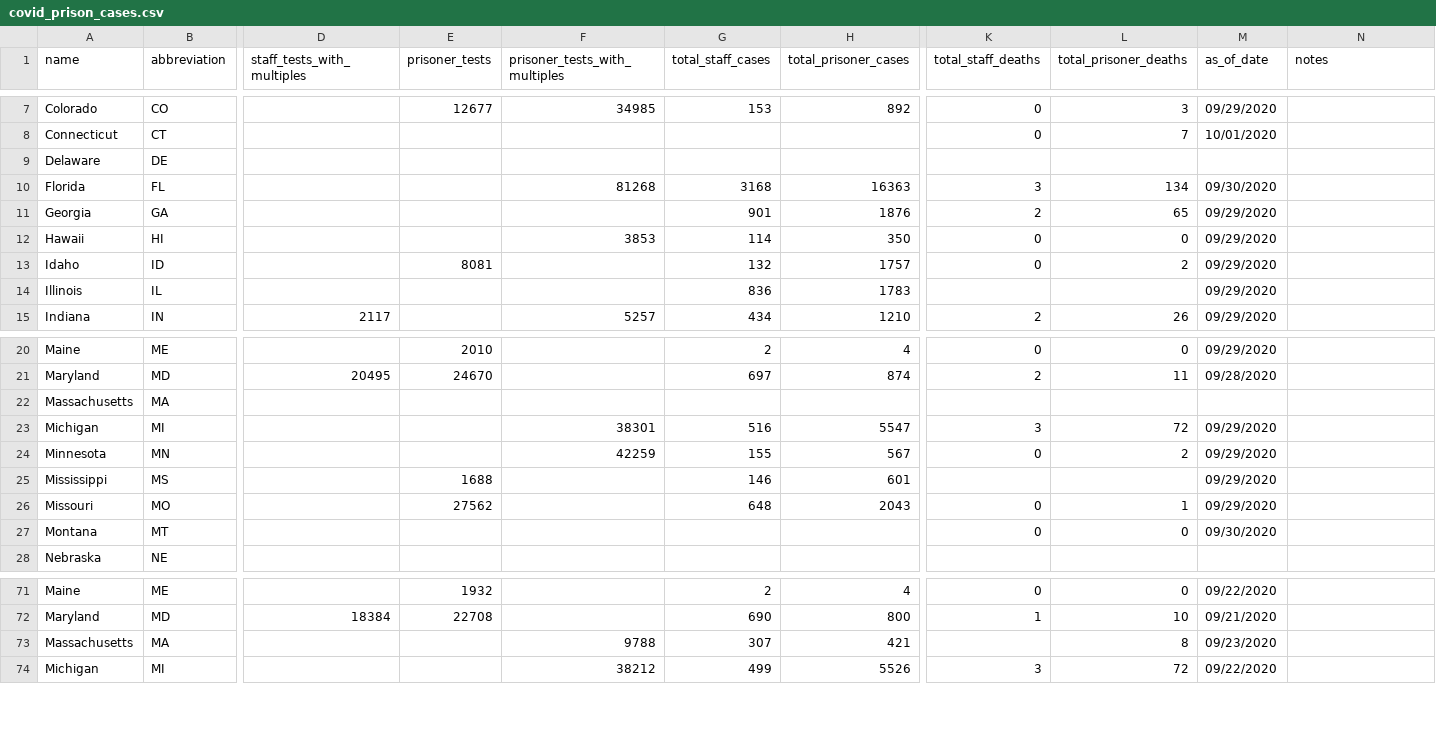
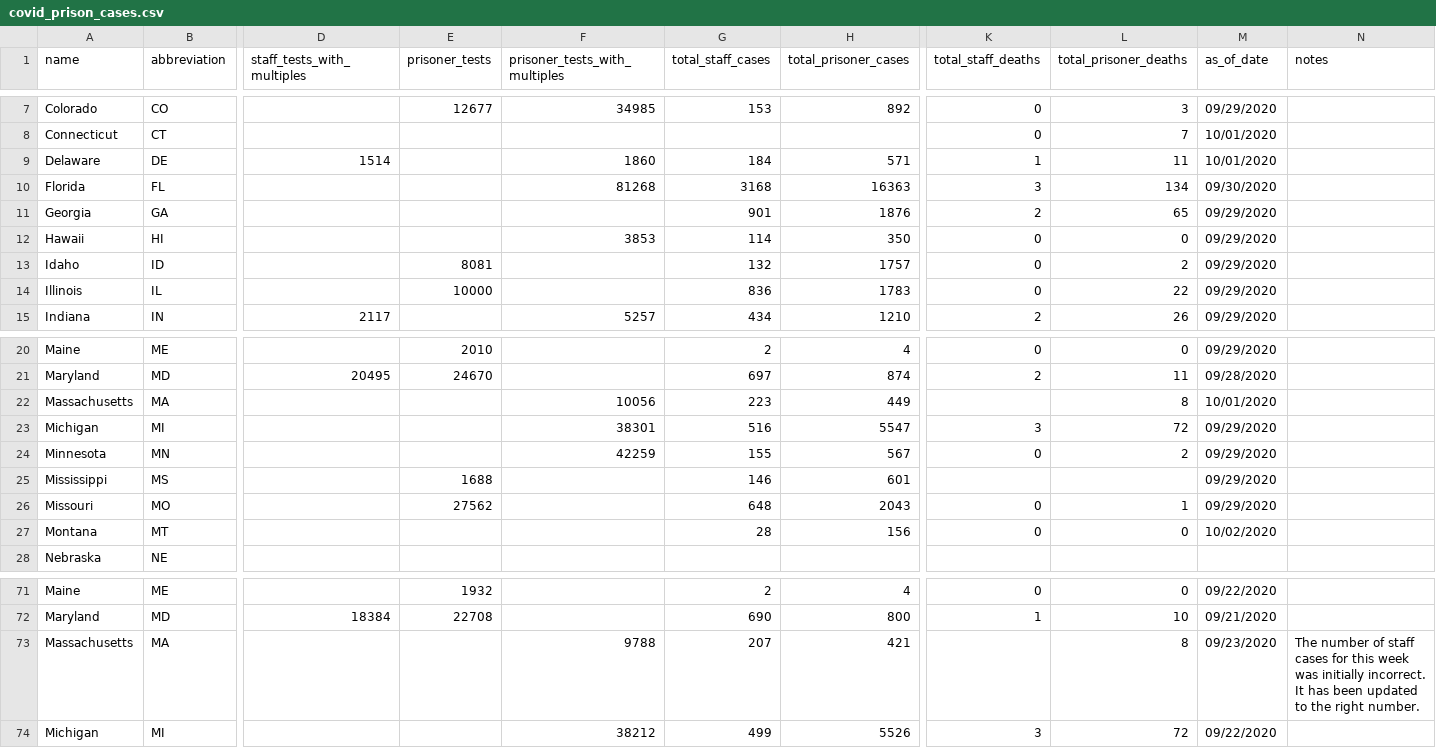
Before and after one commit to themarshallproject/COVID_prison_data, a CSV file: data/covid_prison_cases.csv, drawn as a sheet; only a part is shown, gaps mark what is left out; removed rows and columns are numbered as before the commit, all else as after; rows hold the shown columns only; the diff names each change by its address in the sheet, - before the commit and + after, or states it on an @@ line.

```diff
--- a/data/covid_prison_cases.csv
+++ b/data/covid_prison_cases.csv
-row 9: Delaware | DE
+row 9: Delaware | DE | 1514 |  | 1860 | 184 | 571 | 1 | 11 | 10/01/2020
-E14 (prisoner_tests): (empty)
+E14 (prisoner_tests): 10000
-K14 (total_staff_deaths): (empty)
+K14 (total_staff_deaths): 0
-L14 (total_prisoner_deaths): (empty)
+L14 (total_prisoner_deaths): 22
-row 22: Massachusetts | MA
+row 22: Massachusetts | MA |  |  | 10056 | 223 | 449 |  | 8 | 10/01/2020
-G27 (total_staff_cases): (empty)
+G27 (total_staff_cases): 28
-H27 (total_prisoner_cases): (empty)
+H27 (total_prisoner_cases): 156
-M27 (as_of_date): 09/30/2020
+M27 (as_of_date): 10/02/2020
-G73 (total_staff_cases): 307
+G73 (total_staff_cases): 207
-N73 (notes): (empty)
+N73 (notes): The number of staff cases for this week was initially incorrect. It has been updated to the right number.
```
Also changed, not shown: data/prison_populations.csv.
